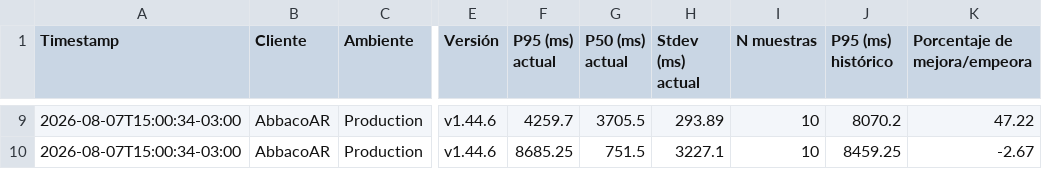
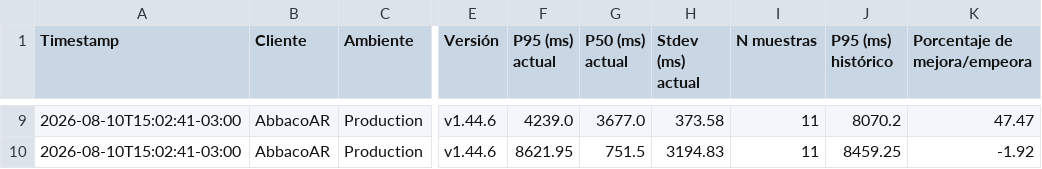
Before and after one commit to chbazan/abbaco_cypress_reports, a CSV file: Production/AbbacoAR/v1.44.6/comparativa_historica_por_seccion.csv, drawn as a sheet; only a part is shown, gaps mark what is left out; the diff covers the shown part only; the diff names each change by its address in the sheet, - before the commit and + after, or states it on an @@ line.

```diff
--- a/Production/AbbacoAR/v1.44.6/comparativa_historica_por_seccion.csv
+++ b/Production/AbbacoAR/v1.44.6/comparativa_historica_por_seccion.csv
-A9:A10 (Timestamp): 2026-08-07T15:00:34-03:00
+A9:A10 (Timestamp): 2026-08-10T15:02:41-03:00
-F9 (P95 (ms) actual): 4259.7
+F9 (P95 (ms) actual): 4239.0
-G9 (P50 (ms) actual): 3705.5
+G9 (P50 (ms) actual): 3677.0
-H9 (Stdev (ms) actual): 293.89
+H9 (Stdev (ms) actual): 373.58
-I9:I10 (N muestras): 10
+I9:I10 (N muestras): 11
-K9 (Porcentaje de mejora/empeora): 47.22
+K9 (Porcentaje de mejora/empeora): 47.47
-F10 (P95 (ms) actual): 8685.25
+F10 (P95 (ms) actual): 8621.95
-H10 (Stdev (ms) actual): 3227.1
+H10 (Stdev (ms) actual): 3194.83
-K10 (Porcentaje de mejora/empeora): -2.67
+K10 (Porcentaje de mejora/empeora): -1.92
```
Also changed, not shown: 42 edited cells elsewhere in this file, Production/AbbacoAR/tendencia_p95_secciones.csv, Production/AbbacoAR/tendencia_p95_versiones.csv, 10 other files.
